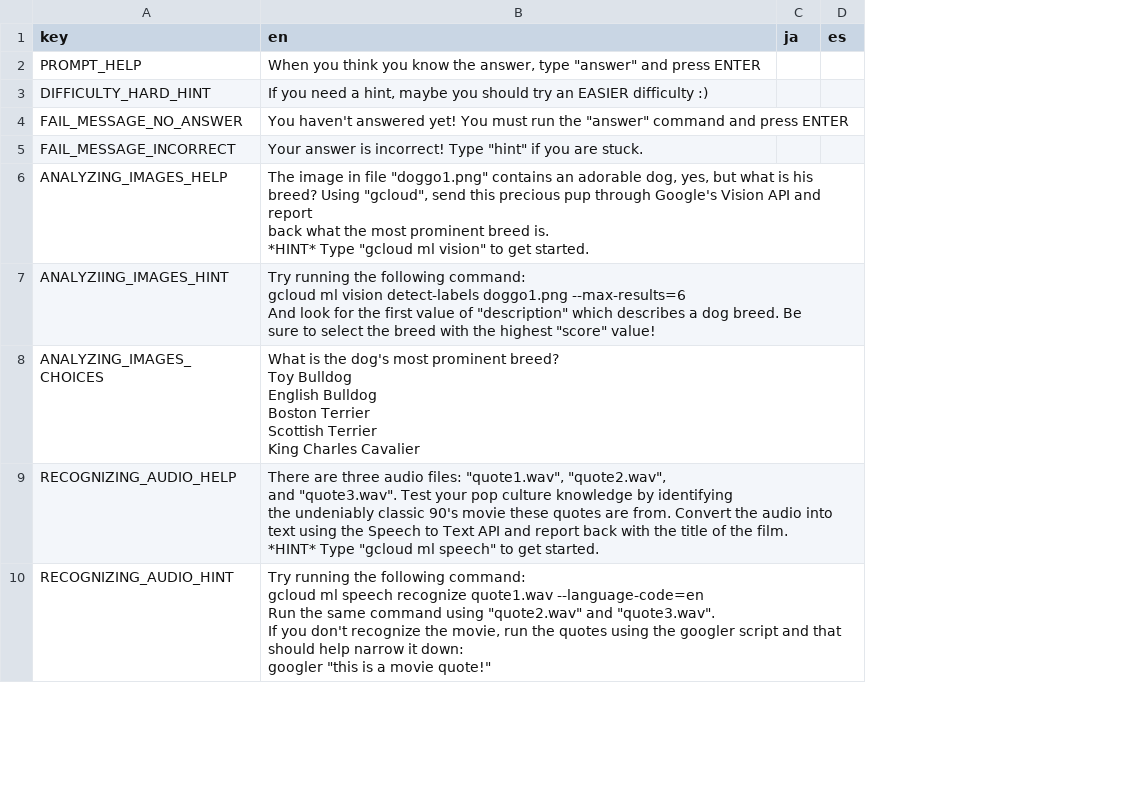
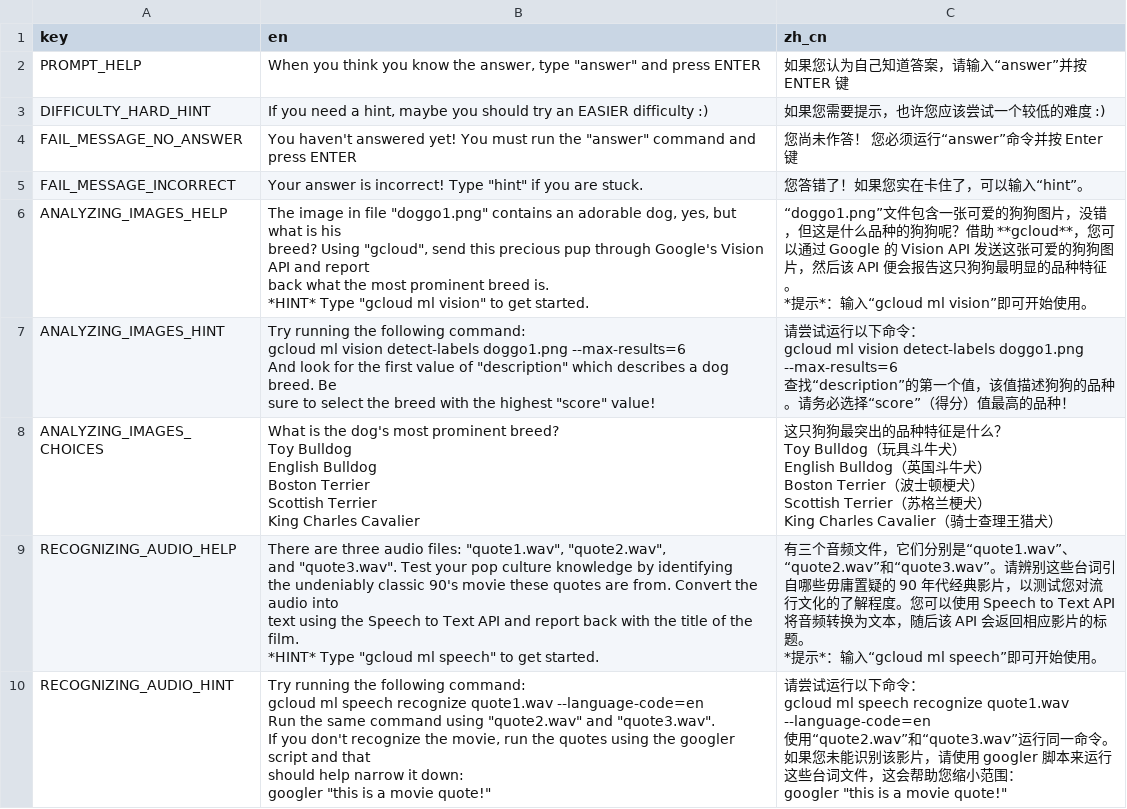
Before and after one commit to GoogleCloudPlatform/instruqt-content, a CSV file: cloud-ml-apis/container/translations/shell-translations.csv, drawn as a sheet; only a part is shown; removed rows and columns are numbered as before the commit, all else as after; ↵ is a line break in a cell; the diff names each change by its address in the sheet, - before the commit and + after, or states it on an @@ line.

Commit message:
adds chinese for cloud-ml-apis, misc fixes

```diff
--- a/cloud-ml-apis/container/translations/shell-translations.csv
+++ b/cloud-ml-apis/container/translations/shell-translations.csv
-column C (ja), empty
-column D (es), empty
+column C (zh_cn), rows 2-10: 如果您认为自己知道答案，请输入“answer”并按 ENTER 键 | 如果您需要提示，也许您应该尝试一个较低的难度 :) | 您尚未作答！ 您必须运行“answer”命令并按 Enter 键 | 您答错了！如果您实在卡住了，可以输入“hint”。 | “doggo1.png”文件包含一张可爱的狗狗图片，没错，但这是什么品种的狗狗呢？借助 **gcloud**，您可以通过 Google 的 Vision API 发送这张可爱的狗狗图片，然后该 API 便会报告这只狗狗最明显的品种特征。 ↵ *提示*：输入“gcloud ml vision”即可开始使用。 | 请尝试运行以下命令： ↵ gcloud ml vision detect-labels doggo1.png --max-results=6 ↵ 查找“description”的第一个值，该值描述狗狗的品种。请务必选择“score”（得分）值最高的品种！ | 这只狗狗最突出的品种特征是什么？ ↵ Toy Bulldog（玩具斗牛犬） ↵ English Bulldog（英国斗牛犬） ↵ Boston Terrier（波士顿梗犬） ↵ Scottish Terrier（苏格兰梗犬） ↵ King Charles Cavalier（骑士查理王猎犬） | 有三个音频文件，它们分别是“quote1.wav”、“quote2.wav”和“quote3.wav”。请辨别这些台词引自哪些毋庸置疑的 90 年代经典影片，以测试您对流行文化的了解程度。您可以使用 Speech to Text API 将音频转换为文本，随后该 API 会返回相应影片的标题。 ↵ *提示*：输入“gcloud ml speech”即可开始使用。 | 请尝试运行以下命令： ↵ gcloud ml speech recognize quote1.wav --language-code=en ↵ 使用“quote2.wav”和“quote3.wav”运行同一命令。 ↵ 如果您未能识别该影片，请使用 googler 脚本来运行这些台词文件，这会帮助您缩小范围： ↵ googler "this is a movie quote!"
-A7 (key): ANALYZIING_IMAGES_HINT
+A7 (key): ANALYZING_IMAGES_HINT
```
Also changed, not shown: cloud-ml-apis/track-translations.csv, 8 other files.
